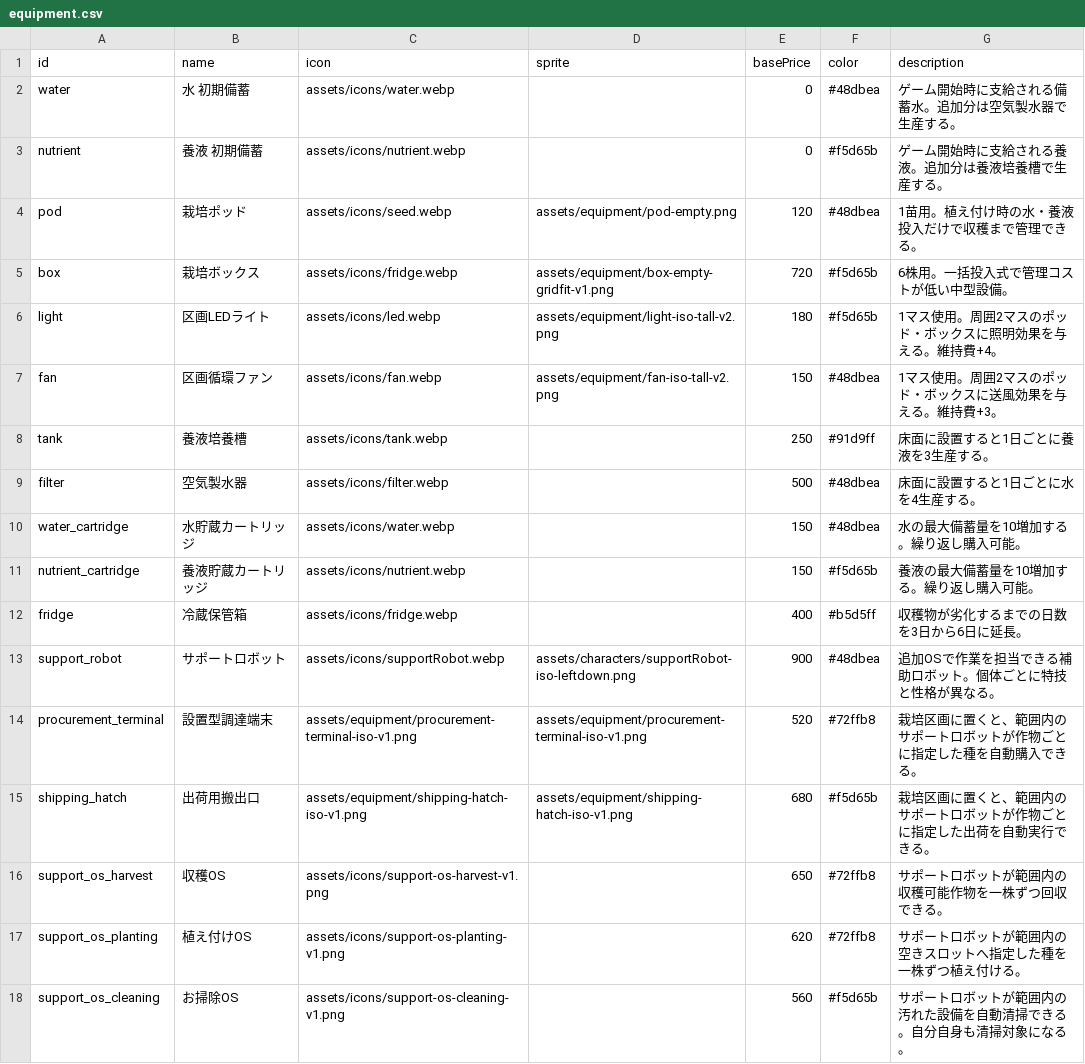
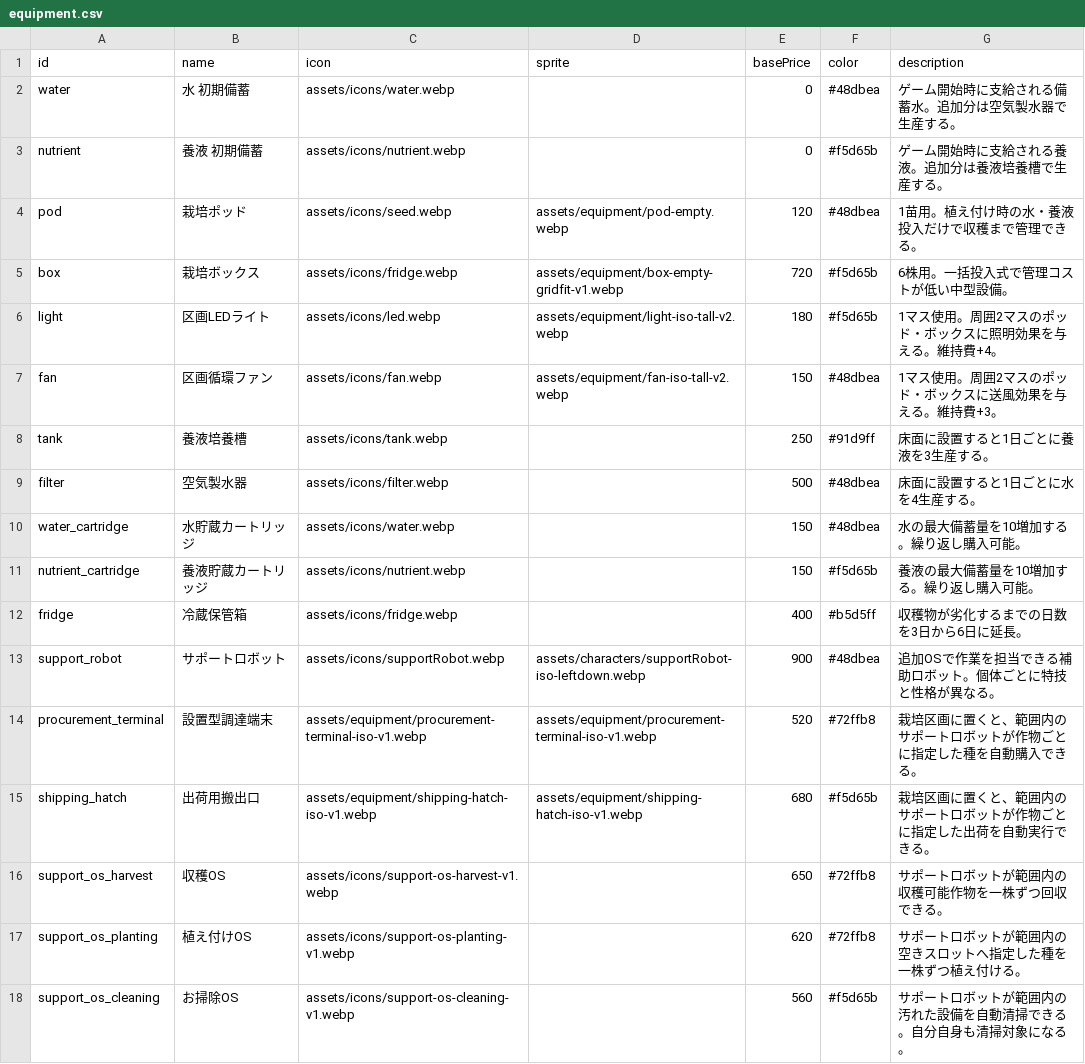
Before and after one commit to ziroz-tech/UnderGreen-who-owns-the-seeds-, a CSV file: data/equipment.csv, drawn as a sheet.

```diff
--- a/data/equipment.csv
+++ b/data/equipment.csv
@@ -3,6 +3,6 @@ water,水 初期備蓄,assets/icons/water.webp,,0,#48dbea,ゲーム開始時に
 nutrient,養液 初期備蓄,assets/icons/nutrient.webp,,0,#f5d65b,ゲーム開始時に支給される養液。追加分は養液培養槽で生産する。
-pod,栽培ポッド,assets/icons/seed.webp,assets/equipment/pod-empty.png,120,#48dbea,1苗用。植え付け時の水・養液投入だけで収穫まで管理できる。
-box,栽培ボックス,assets/icons/fridge.webp,assets/equipment/box-empty-gridfit-v1.png,720,#f5d65b,6株用。一括投入式で管理コストが低い中型設備。
-light,区画LEDライト,assets/icons/led.webp,assets/equipment/light-iso-tall-v2.png,180,#f5d65b,1マス使用。周囲2マスのポッド・ボックスに照明効果を与える。維持費+4。
-fan,区画循環ファン,assets/icons/fan.webp,assets/equipment/fan-iso-tall-v2.png,150,#48dbea,1マス使用。周囲2マスのポッド・ボックスに送風効果を与える。維持費+3。
+pod,栽培ポッド,assets/icons/seed.webp,assets/equipment/pod-empty.webp,120,#48dbea,1苗用。植え付け時の水・養液投入だけで収穫まで管理できる。
+box,栽培ボックス,assets/icons/fridge.webp,assets/equipment/box-empty-gridfit-v1.webp,720,#f5d65b,6株用。一括投入式で管理コストが低い中型設備。
+light,区画LEDライト,assets/icons/led.webp,assets/equipment/light-iso-tall-v2.webp,180,#f5d65b,1マス使用。周囲2マスのポッド・ボックスに照明効果を与える。維持費+4。
+fan,区画循環ファン,assets/icons/fan.webp,assets/equipment/fan-iso-tall-v2.webp,150,#48dbea,1マス使用。周囲2マスのポッド・ボックスに送風効果を与える。維持費+3。
 tank,養液培養槽,assets/icons/tank.webp,,250,#91d9ff,床面に設置すると1日ごとに養液を3生産する。
@@ -12,7 +12,7 @@ nutrient_cartridge,養液貯蔵カートリッジ,assets/icons/nutrient.webp,,15
 fridge,冷蔵保管箱,assets/icons/fridge.webp,,400,#b5d5ff,収穫物が劣化するまでの日数を3日から6日に延長。
-support_robot,サポートロボット,assets/icons/supportRobot.webp,assets/characters/supportRobot-iso-leftdown.png,900,#48dbea,追加OSで作業を担当できる補助ロボット。個体ごとに特技と性格が異なる。
-procurement_terminal,設置型調達端末,assets/equipment/procurement-terminal-iso-v1.png,assets/equipment/procurement-terminal-iso-v1.png,520,#72ffb8,栽培区画に置くと、範囲内のサポートロボットが作物ごとに指定した種を自動購入できる。
-shipping_hatch,出荷用搬出口,assets/equipment/shipping-hatch-iso-v1.png,assets/equipment/shipping-hatch-iso-v1.png,680,#f5d65b,栽培区画に置くと、範囲内のサポートロボットが作物ごとに指定した出荷を自動実行できる。
-support_os_harvest,収穫OS,assets/icons/support-os-harvest-v1.png,,650,#72ffb8,サポートロボットが範囲内の収穫可能作物を一株ずつ回収できる。
-support_os_planting,植え付けOS,assets/icons/support-os-planting-v1.png,,620,#72ffb8,サポートロボットが範囲内の空きスロットへ指定した種を一株ずつ植え付ける。
-support_os_cleaning,お掃除OS,assets/icons/support-os-cleaning-v1.png,,560,#f5d65b,サポートロボットが範囲内の汚れた設備を自動清掃できる。自分自身も清掃対象になる。
+support_robot,サポートロボット,assets/icons/supportRobot.webp,assets/characters/supportRobot-iso-leftdown.webp,900,#48dbea,追加OSで作業を担当できる補助ロボット。個体ごとに特技と性格が異なる。
+procurement_terminal,設置型調達端末,assets/equipment/procurement-terminal-iso-v1.webp,assets/equipment/procurement-terminal-iso-v1.webp,520,#72ffb8,栽培区画に置くと、範囲内のサポートロボットが作物ごとに指定した種を自動購入できる。
+shipping_hatch,出荷用搬出口,assets/equipment/shipping-hatch-iso-v1.webp,assets/equipment/shipping-hatch-iso-v1.webp,680,#f5d65b,栽培区画に置くと、範囲内のサポートロボットが作物ごとに指定した出荷を自動実行できる。
+support_os_harvest,収穫OS,assets/icons/support-os-harvest-v1.webp,,650,#72ffb8,サポートロボットが範囲内の収穫可能作物を一株ずつ回収できる。
+support_os_planting,植え付けOS,assets/icons/support-os-planting-v1.webp,,620,#72ffb8,サポートロボットが範囲内の空きスロットへ指定した種を一株ずつ植え付ける。
+support_os_cleaning,お掃除OS,assets/icons/support-os-cleaning-v1.webp,,560,#f5d65b,サポートロボットが範囲内の汚れた設備を自動清掃できる。自分自身も清掃対象になる。
```
Also changed, not shown: data/comm_events.csv, data/floor_devices.csv, 8 other files.
